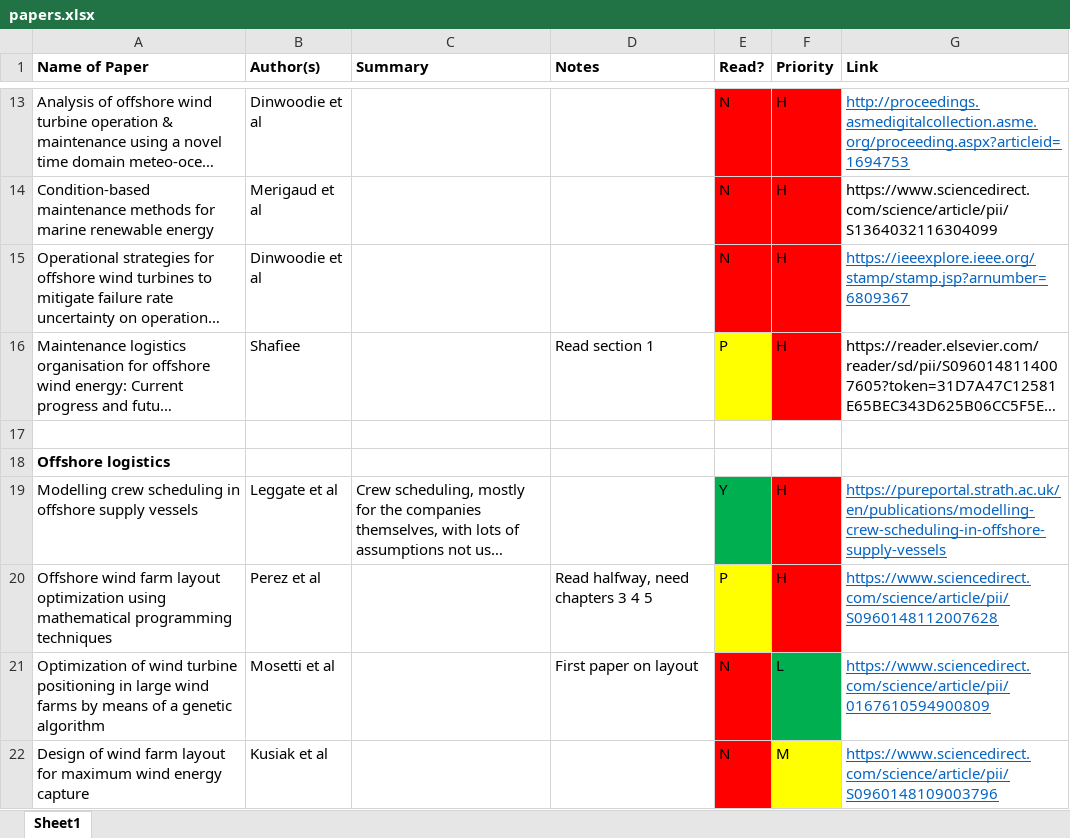
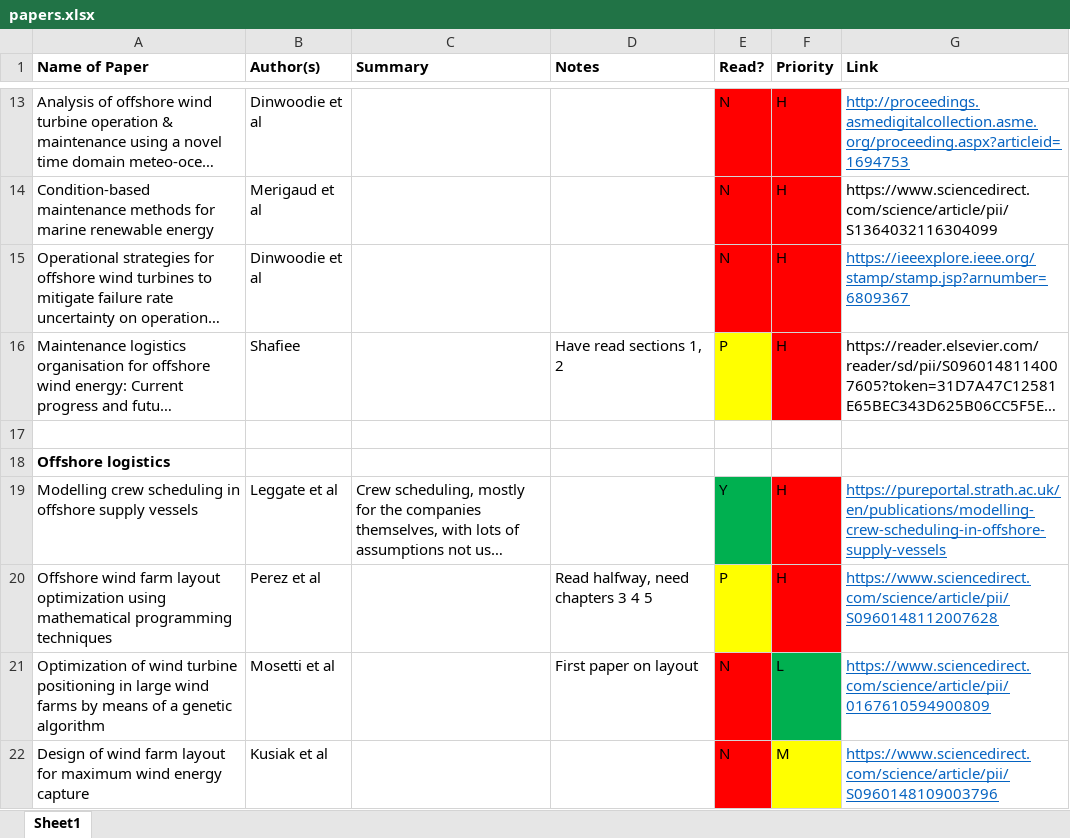
Before and after one commit to RKuipers/OffshoreWindFarms, an Excel workbook: Research/papers.xlsx, sheet Sheet1, drawn as a sheet; only a part is shown, gaps mark what is left out; long unchanged cells end in …; values as stored, in another font and other column widths than the file's, no borders; the diff names each change by its address in the sheet, - before the commit and + after, or states it on an @@ line.

```diff
--- a/Research/papers.xlsx (sheet Sheet1)
+++ b/Research/papers.xlsx (sheet Sheet1)
-D16 (Notes): Read section 1
+D16 (Notes): Have read sections 1, 2
```
Also changed, not shown: 8 other files.
